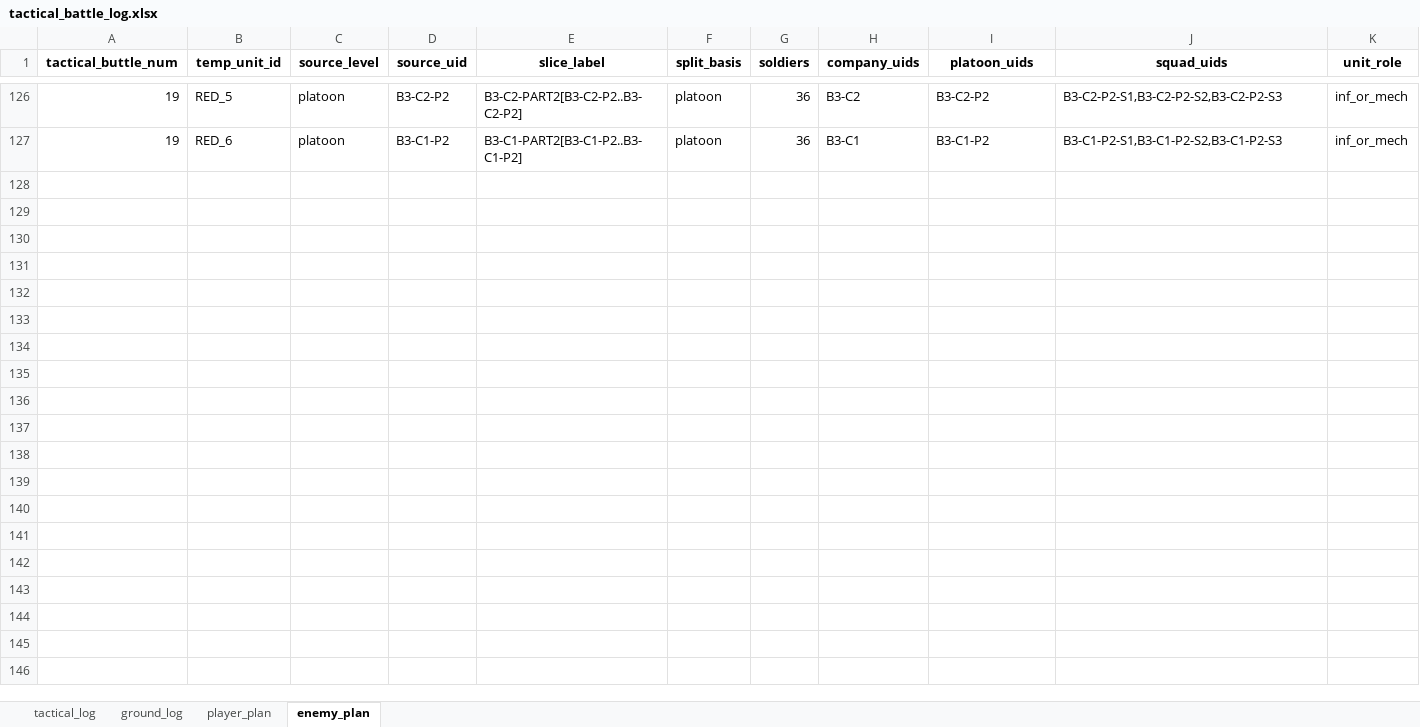
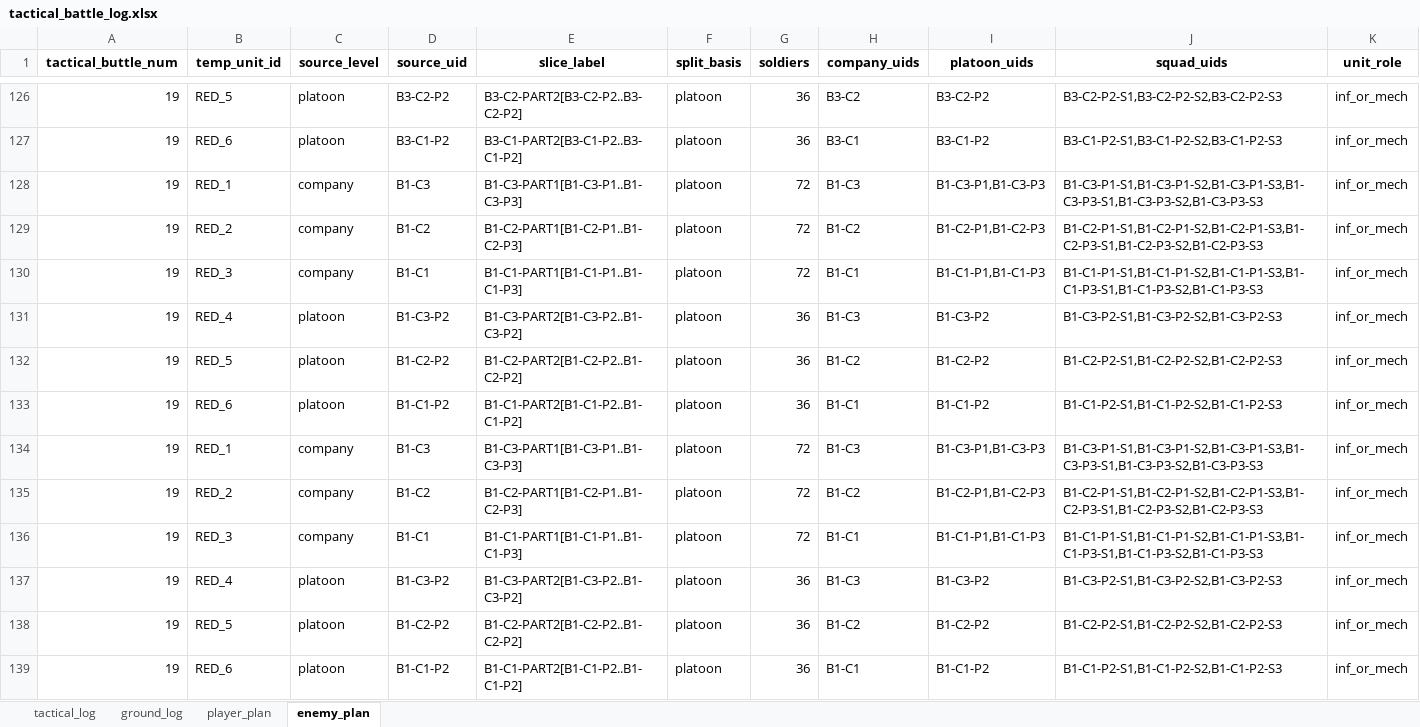
Before and after one commit to Lapidus93/WM_calculations, an Excel workbook: tactical_battle_log.xlsx, sheet enemy_plan, drawn as a sheet; only a part is shown, gaps mark what is left out; values as stored, in another font and other column widths than the file's, no borders; the diff names each change by its address in the sheet, - before the commit and + after, or states it on an @@ line.

```diff
--- a/tactical_battle_log.xlsx (sheet enemy_plan)
+++ b/tactical_battle_log.xlsx (sheet enemy_plan)
+row 128: 19 | RED_1 | company | B1-C3 | B1-C3-PART1[B1-C3-P1..B1-C3-P3] | platoon | 72 | B1-C3 | B1-C3-P1,B1-C3-P3 | B1-C3-P1-S1,B1-C3-P1-S2,B1-C3-P1-S3,B1-C3-P3-S1,B1-C3-P3-S2,B1-C3-P3-S3 | inf_or_mech
+row 129: 19 | RED_2 | company | B1-C2 | B1-C2-PART1[B1-C2-P1..B1-C2-P3] | platoon | 72 | B1-C2 | B1-C2-P1,B1-C2-P3 | B1-C2-P1-S1,B1-C2-P1-S2,B1-C2-P1-S3,B1-C2-P3-S1,B1-C2-P3-S2,B1-C2-P3-S3 | inf_or_mech
+row 130: 19 | RED_3 | company | B1-C1 | B1-C1-PART1[B1-C1-P1..B1-C1-P3] | platoon | 72 | B1-C1 | B1-C1-P1,B1-C1-P3 | B1-C1-P1-S1,B1-C1-P1-S2,B1-C1-P1-S3,B1-C1-P3-S1,B1-C1-P3-S2,B1-C1-P3-S3 | inf_or_mech
+row 131: 19 | RED_4 | platoon | B1-C3-P2 | B1-C3-PART2[B1-C3-P2..B1-C3-P2] | platoon | 36 | B1-C3 | B1-C3-P2 | B1-C3-P2-S1,B1-C3-P2-S2,B1-C3-P2-S3 | inf_or_mech
+row 132: 19 | RED_5 | platoon | B1-C2-P2 | B1-C2-PART2[B1-C2-P2..B1-C2-P2] | platoon | 36 | B1-C2 | B1-C2-P2 | B1-C2-P2-S1,B1-C2-P2-S2,B1-C2-P2-S3 | inf_or_mech
+row 133: 19 | RED_6 | platoon | B1-C1-P2 | B1-C1-PART2[B1-C1-P2..B1-C1-P2] | platoon | 36 | B1-C1 | B1-C1-P2 | B1-C1-P2-S1,B1-C1-P2-S2,B1-C1-P2-S3 | inf_or_mech
+row 134: 19 | RED_1 | company | B1-C3 | B1-C3-PART1[B1-C3-P1..B1-C3-P3] | platoon | 72 | B1-C3 | B1-C3-P1,B1-C3-P3 | B1-C3-P1-S1,B1-C3-P1-S2,B1-C3-P1-S3,B1-C3-P3-S1,B1-C3-P3-S2,B1-C3-P3-S3 | inf_or_mech
+row 135: 19 | RED_2 | company | B1-C2 | B1-C2-PART1[B1-C2-P1..B1-C2-P3] | platoon | 72 | B1-C2 | B1-C2-P1,B1-C2-P3 | B1-C2-P1-S1,B1-C2-P1-S2,B1-C2-P1-S3,B1-C2-P3-S1,B1-C2-P3-S2,B1-C2-P3-S3 | inf_or_mech
+row 136: 19 | RED_3 | company | B1-C1 | B1-C1-PART1[B1-C1-P1..B1-C1-P3] | platoon | 72 | B1-C1 | B1-C1-P1,B1-C1-P3 | B1-C1-P1-S1,B1-C1-P1-S2,B1-C1-P1-S3,B1-C1-P3-S1,B1-C1-P3-S2,B1-C1-P3-S3 | inf_or_mech
+row 137: 19 | RED_4 | platoon | B1-C3-P2 | B1-C3-PART2[B1-C3-P2..B1-C3-P2] | platoon | 36 | B1-C3 | B1-C3-P2 | B1-C3-P2-S1,B1-C3-P2-S2,B1-C3-P2-S3 | inf_or_mech
+row 138: 19 | RED_5 | platoon | B1-C2-P2 | B1-C2-PART2[B1-C2-P2..B1-C2-P2] | platoon | 36 | B1-C2 | B1-C2-P2 | B1-C2-P2-S1,B1-C2-P2-S2,B1-C2-P2-S3 | inf_or_mech
+row 139: 19 | RED_6 | platoon | B1-C1-P2 | B1-C1-PART2[B1-C1-P2..B1-C1-P2] | platoon | 36 | B1-C1 | B1-C1-P2 | B1-C1-P2-S1,B1-C1-P2-S2,B1-C1-P2-S3 | inf_or_mech
```
Also changed, not shown: sheet ground_log, sheet player_plan, sheet tactical_log, enemy_brigade.xlsx, player_brigade.xlsx, 4 other files.
